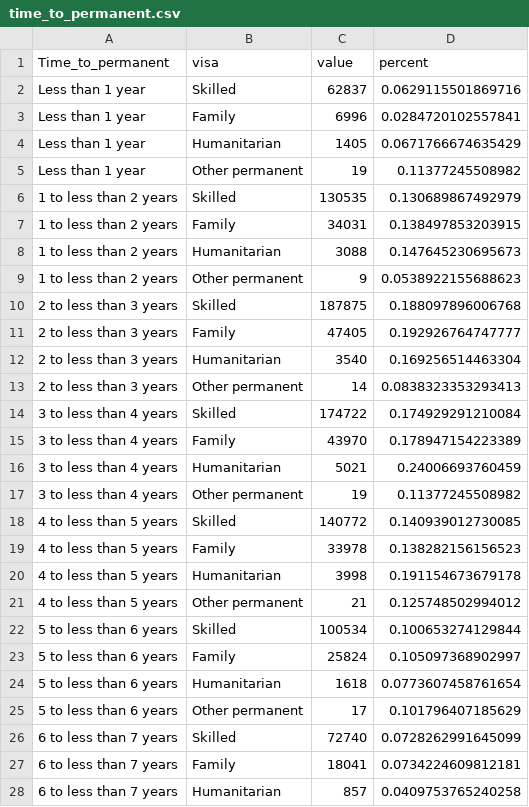
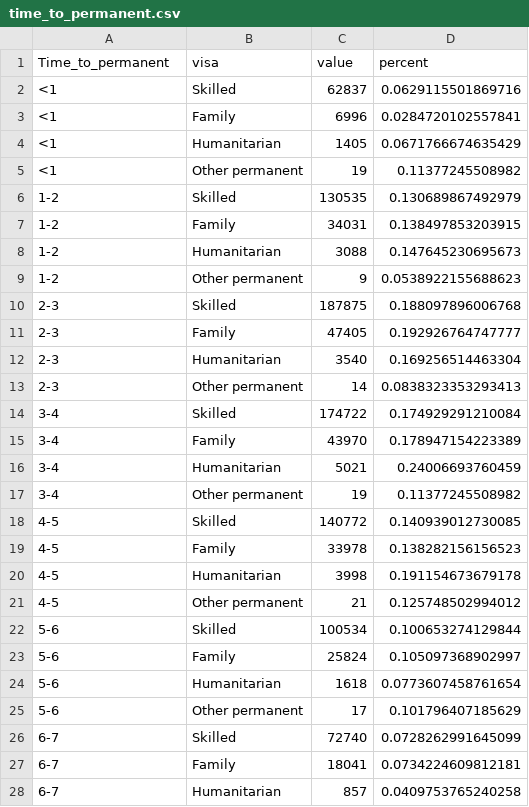
Before and after one commit to Hdg151/fit2179, a CSV file: data/time_to_permanent.csv, drawn as a sheet; only a part is shown; the diff covers the shown part only.

```diff
--- a/data/time_to_permanent.csv
+++ b/data/time_to_permanent.csv
@@ -1,28 +1,28 @@
 "Time_to_permanent","visa","value","percent"
-"Less than 1 year","Skilled",62837,0.0629115501869716
-"Less than 1 year","Family",6996,0.0284720102557841
-"Less than 1 year","Humanitarian",1405,0.0671766674635429
-"Less than 1 year","Other permanent",19,0.11377245508982
-"1 to less than 2 years","Skilled",130535,0.130689867492979
-"1 to less than 2 years","Family",34031,0.138497853203915
-"1 to less than 2 years","Humanitarian",3088,0.147645230695673
-"1 to less than 2 years","Other permanent",9,0.0538922155688623
-"2 to less than 3 years","Skilled",187875,0.188097896006768
-"2 to less than 3 years","Family",47405,0.192926764747777
-"2 to less than 3 years","Humanitarian",3540,0.169256514463304
-"2 to less than 3 years","Other permanent",14,0.0838323353293413
-"3 to less than 4 years","Skilled",174722,0.174929291210084
-"3 to less than 4 years","Family",43970,0.178947154223389
-"3 to less than 4 years","Humanitarian",5021,0.24006693760459
-"3 to less than 4 years","Other permanent",19,0.11377245508982
-"4 to less than 5 years","Skilled",140772,0.140939012730085
-"4 to less than 5 years","Family",33978,0.138282156156523
-"4 to less than 5 years","Humanitarian",3998,0.191154673679178
-"4 to less than 5 years","Other permanent",21,0.125748502994012
-"5 to less than 6 years","Skilled",100534,0.100653274129844
-"5 to less than 6 years","Family",25824,0.105097368902997
-"5 to less than 6 years","Humanitarian",1618,0.0773607458761654
-"5 to less than 6 years","Other permanent",17,0.101796407185629
-"6 to less than 7 years","Skilled",72740,0.0728262991645099
-"6 to less than 7 years","Family",18041,0.0734224609812181
-"6 to less than 7 years","Humanitarian",857,0.0409753765240258
+"<1","Skilled",62837,0.0629115501869716
+"<1","Family",6996,0.0284720102557841
+"<1","Humanitarian",1405,0.0671766674635429
+"<1","Other permanent",19,0.11377245508982
+"1-2","Skilled",130535,0.130689867492979
+"1-2","Family",34031,0.138497853203915
+"1-2","Humanitarian",3088,0.147645230695673
+"1-2","Other permanent",9,0.0538922155688623
+"2-3","Skilled",187875,0.188097896006768
+"2-3","Family",47405,0.192926764747777
+"2-3","Humanitarian",3540,0.169256514463304
+"2-3","Other permanent",14,0.0838323353293413
+"3-4","Skilled",174722,0.174929291210084
+"3-4","Family",43970,0.178947154223389
+"3-4","Humanitarian",5021,0.24006693760459
+"3-4","Other permanent",19,0.11377245508982
+"4-5","Skilled",140772,0.140939012730085
+"4-5","Family",33978,0.138282156156523
+"4-5","Humanitarian",3998,0.191154673679178
+"4-5","Other permanent",21,0.125748502994012
+"5-6","Skilled",100534,0.100653274129844
+"5-6","Family",25824,0.105097368902997
+"5-6","Humanitarian",1618,0.0773607458761654
+"5-6","Other permanent",17,0.101796407185629
+"6-7","Skilled",72740,0.0728262991645099
+"6-7","Family",18041,0.0734224609812181
+"6-7","Humanitarian",857,0.0409753765240258
```
Also changed, not shown: 17 edited cells elsewhere in this file, data/lga_heat_map.csv, data/state_pie_chart.csv, 18 other files.
